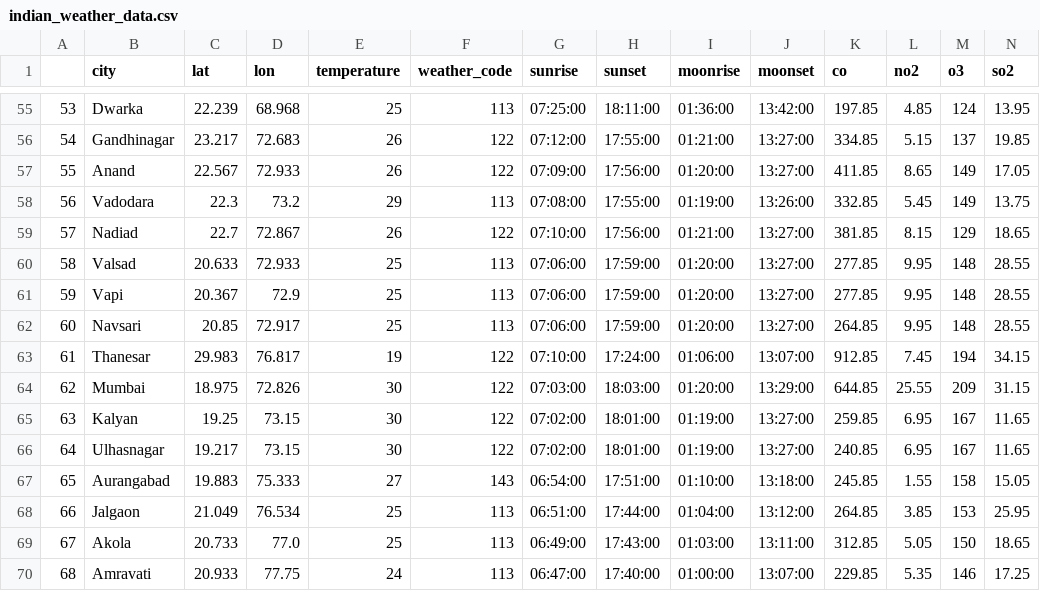
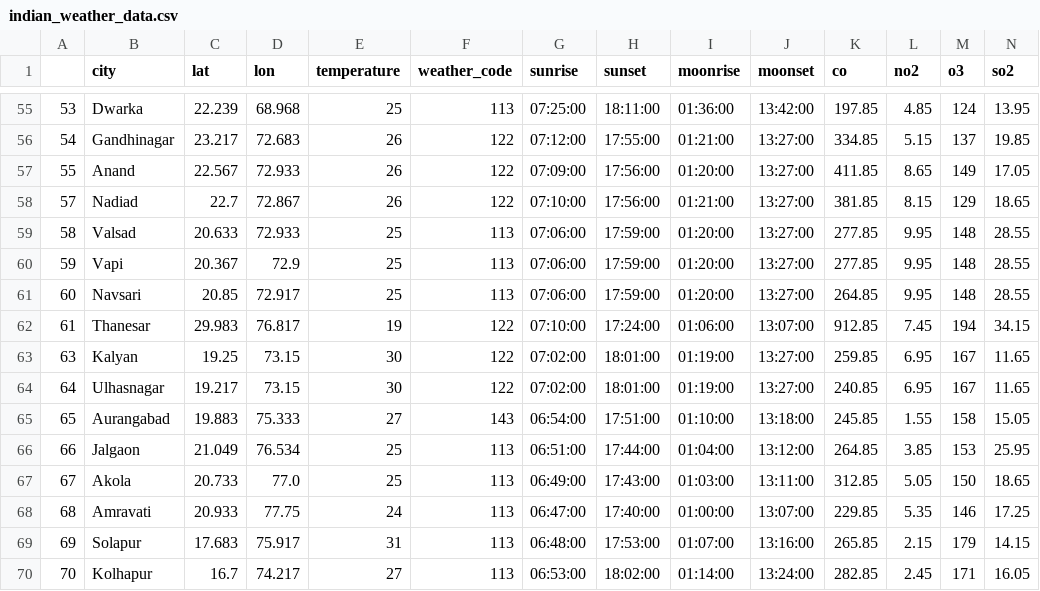
Before and after one commit to SchallerFran/Clima-y-calidad-del-aire-en-las-ciudades-de-la-India, a CSV file: data/processed/indian_weather_data.csv, drawn as a sheet; only a part is shown, gaps mark what is left out; the shorter side is filled out with more unchanged rows; rows hold the shown columns only; the diff names each change by its address in the sheet, - before the commit and + after, or states it on an @@ line.

```diff
--- a/data/processed/indian_weather_data.csv
+++ b/data/processed/indian_weather_data.csv
-row 58: 56 | Vadodara | 22.3 | 73.2 | 29 | 113 | 07:08:00 | 17:55:00 | 01:19:00 | 13:26:00 | 332.85 | 5.45 | 149 | 13.75
-row 64: 62 | Mumbai | 18.975 | 72.826 | 30 | 122 | 07:03:00 | 18:03:00 | 01:20:00 | 13:29:00 | 644.85 | 25.55 | 209 | 31.15
```
Also changed, not shown: 2 other files.
